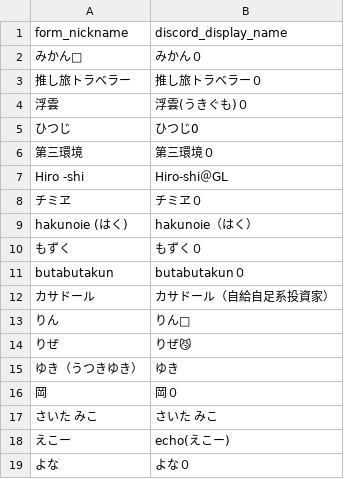
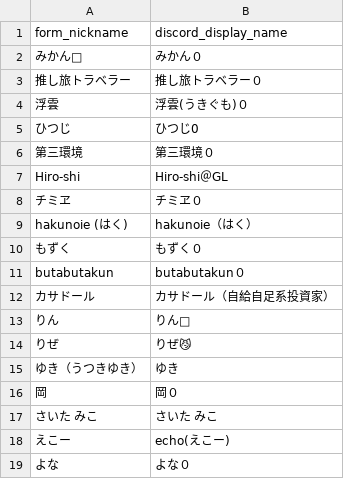
Before and after one commit to kazu098/fire-community-map, a CSV file: config/member_discord_name_map.csv, drawn as a sheet.

```diff
--- a/config/member_discord_name_map.csv
+++ b/config/member_discord_name_map.csv
@@ -6,3 +6,3 @@ form_nickname,discord_display_name
 第三環境,第三環境０
-Hiro -shi,Hiro-shi＠GL
+Hiro-shi,Hiro-shi＠GL
 チミヱ,チミヱ０
```
